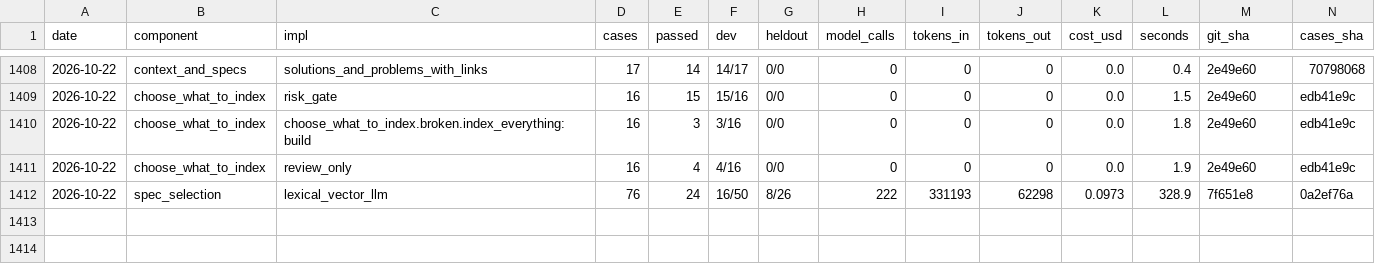
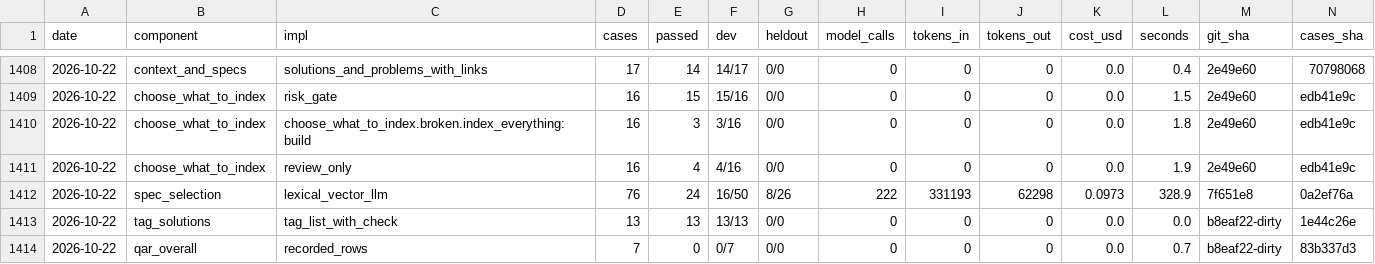
Before and after one commit to SpiritualData/quest-ai-runner, a CSV file: evaluation/components/results.csv, drawn as a sheet; only a part is shown, gaps mark what is left out; rows hold the shown columns only; the diff names each change by its address in the sheet, - before the commit and + after, or states it on an @@ line.

```diff
--- a/evaluation/components/results.csv
+++ b/evaluation/components/results.csv
+row 1413: 2026-10-22 | tag_solutions | tag_list_with_check | 13 | 13 | 13/13 | 0/0 | 0 | 0 | 0 | 0.0 | 0.0 | b8eaf22-dirty | 1e44c26e
+row 1414: 2026-10-22 | qar_overall | recorded_rows | 7 | 0 | 0/7 | 0/0 | 0 | 0 | 0 | 0.0 | 0.7 | b8eaf22-dirty | 83b337d3
```
Also changed, not shown: esoi/tracker/implementations.csv, esoi/tracker/metrics.csv, 1 other file.
